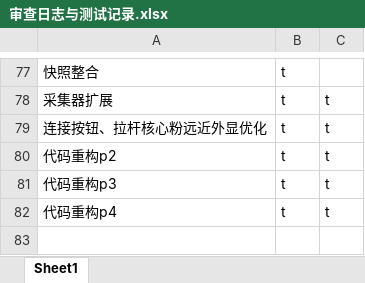
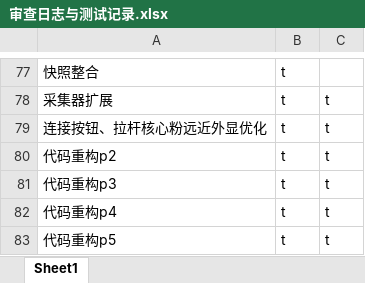
Before and after one commit to makomi-1/redstonelink-makomi, an Excel workbook: docs_dev/审查日志与测试记录.xlsx, sheet Sheet1, drawn as a sheet; only a part is shown, gaps mark what is left out; values as stored, in another font and other column widths than the file's, no borders; the diff names each change by its address in the sheet, - before the commit and + after, or states it on an @@ line.

```diff
--- a/docs_dev/审查日志与测试记录.xlsx (sheet Sheet1)
+++ b/docs_dev/审查日志与测试记录.xlsx (sheet Sheet1)
+row 83: 代码重构p5 | t | t
```
Also changed, not shown: 11 other files.
